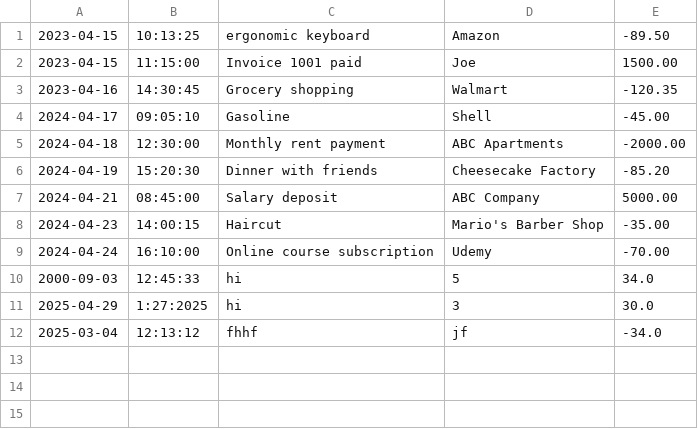
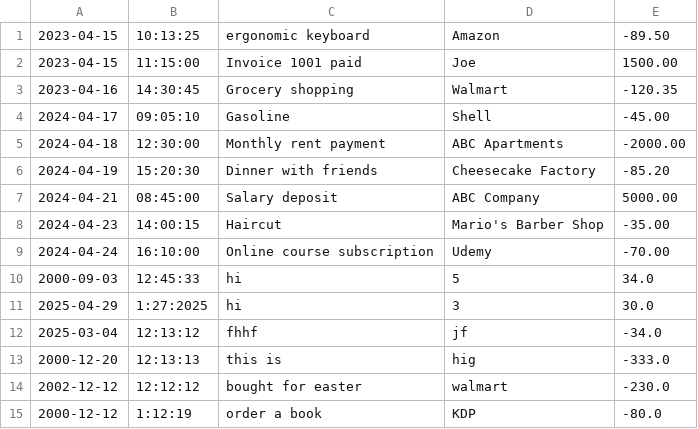
Before and after one commit to AmenaNazari/financialTracker, a CSV file: transactions.csv, drawn as a sheet.

```diff
--- a/transactions.csv
+++ b/transactions.csv
@@ -12 +12,4 @@
 2025-03-04|12:13:12|fhhf|jf|-34.0
+2000-12-20|12:13:13|this is |hig |-333.0
+2002-12-12|12:12:12|bought for easter|walmart|-230.0
+2000-12-12|1:12:19|order a book|KDP|-80.0
```
Also changed, not shown: 4 other files.
